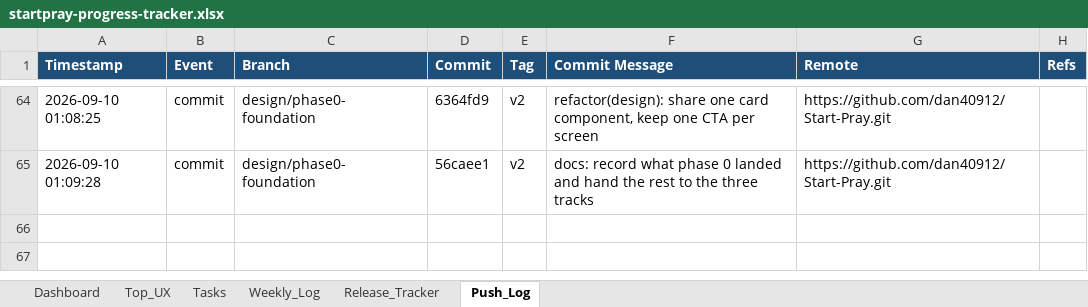
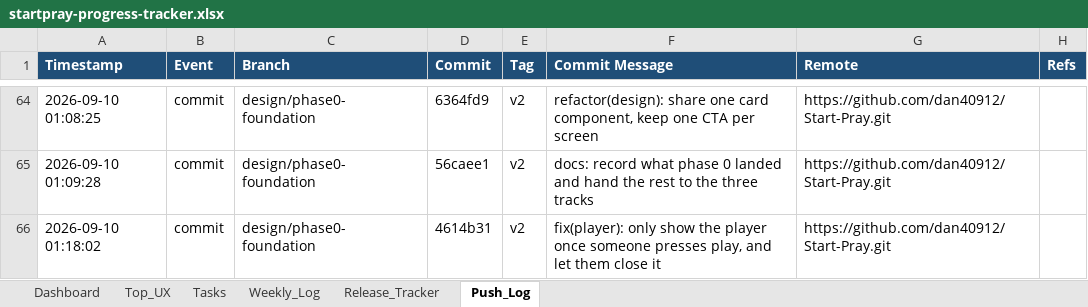
Before and after one commit to dan40912/Start-Pray, an Excel workbook: output/spreadsheet/startpray-progress-tracker.xlsx, sheet Push_Log, drawn as a sheet; only a part is shown, gaps mark what is left out; values as stored, in another font and other column widths than the file's, no borders; the diff names each change by its address in the sheet, - before the commit and + after, or states it on an @@ line.

```diff
--- a/output/spreadsheet/startpray-progress-tracker.xlsx (sheet Push_Log)
+++ b/output/spreadsheet/startpray-progress-tracker.xlsx (sheet Push_Log)
+row 66: 2026-09-10 01:18:02 | commit | design/phase0-foundation | 4614b31 | v2 | fix(player): only show the player once someone presses play, and let them close it | https://github.com/dan40912/Start-Pray.git
```
Also changed, not shown: sheet Weekly_Log, sheet Dashboard, 6 other files.
